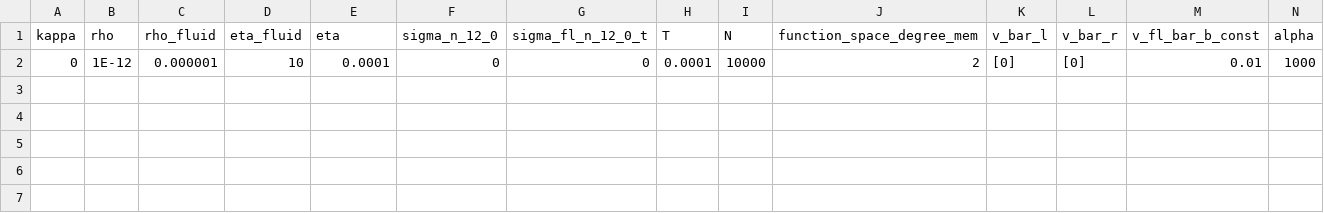
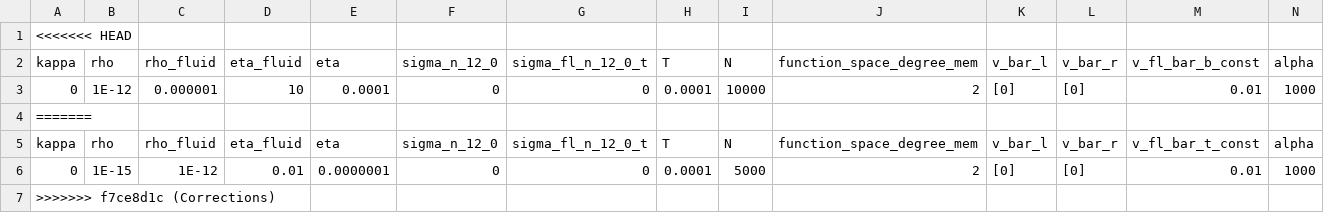
Before and after one commit to Michele-s-team/finite_elements, a CSV file: fluid_structure_interaction/membrane/parameters_bc_square_no_circle_line_a.csv, drawn as a sheet; only a part is shown; rows hold the shown columns only; the diff names each change by its address in the sheet, - before the commit and + after, or states it on an @@ line.

Commit message:
Corrections

```diff
--- a/fluid_structure_interaction/membrane/parameters_bc_square_no_circle_line_a.csv
+++ b/fluid_structure_interaction/membrane/parameters_bc_square_no_circle_line_a.csv
+row 1: <<<<<<< HEAD
+row 4: =======
+row 5: kappa | rho | rho_fluid | eta_fluid | eta | sigma_n_12_0 | sigma_fl_n_12_0_t | T | N | function_space_degree_mem | v_bar_l | v_bar_r | v_fl_bar_t_const | alpha
+row 6: 0 | 1E-15 | 1E-12 | 0.01 | 0.0000001 | 0 | 0 | 0.0001 | 5000 | 2 | [0] | [0] | 0.01 | 1000
+row 7: >>>>>>> f7ce8d1c (Corrections)
```
Also changed, not shown: 15 other files.
